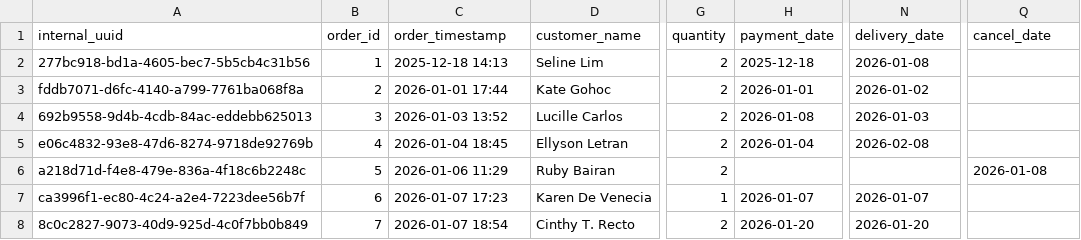
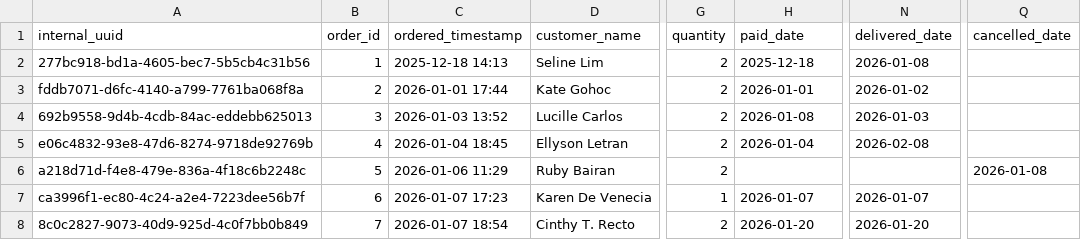
Before and after one commit to barkworthy/bark-worthy-dbt, a CSV file: bark_warehouse/seeds/google_sheets/direct_sales.csv, drawn as a sheet; only a part is shown, gaps mark what is left out; the diff names each change by its address in the sheet, - before the commit and + after, or states it on an @@ line.

```diff
--- a/bark_warehouse/seeds/google_sheets/direct_sales.csv
+++ b/bark_warehouse/seeds/google_sheets/direct_sales.csv
-C1: order_timestamp
+C1: ordered_timestamp
-H1: payment_date
+H1: paid_date
-N1: delivery_date
+N1: delivered_date
-Q1: cancel_date
+Q1: cancelled_date
```
Also changed, not shown: bark_warehouse/seeds/google_sheets/creator_seedings.csv, bark_warehouse/seeds/google_sheets/non_sku_purchases.csv, 20 other files.
